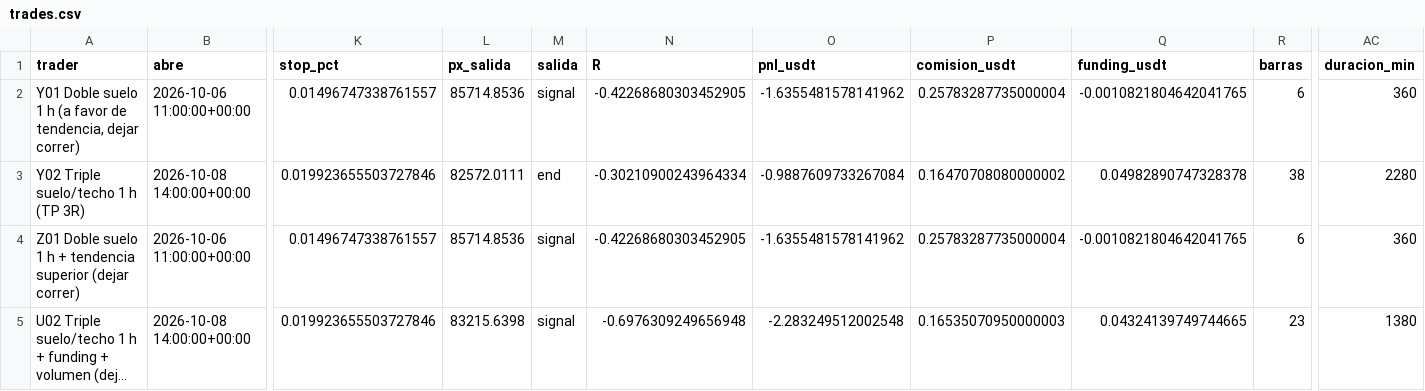
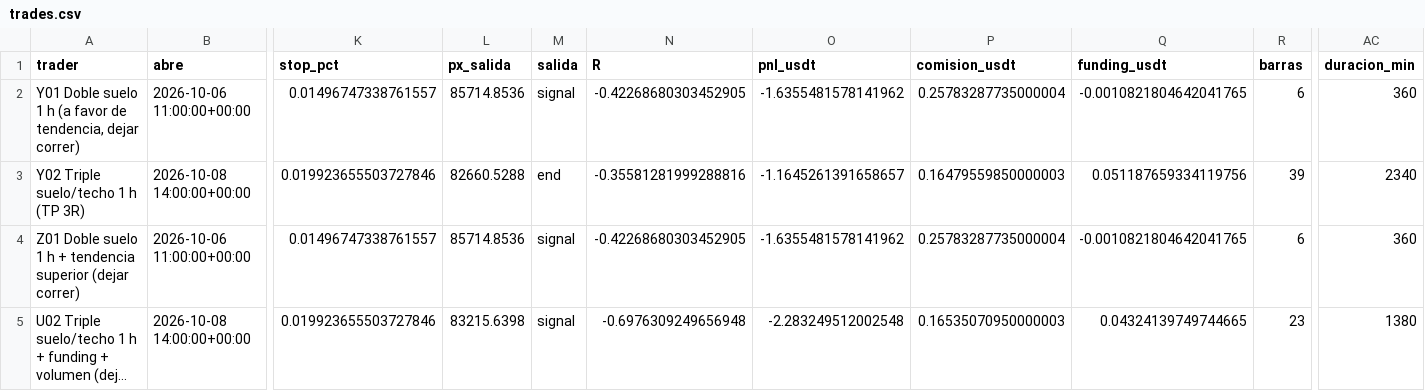
Before and after one commit to josecarrera2708-wq/viral-video-saas, a CSV file: millonary/paper_state/mesapatrones/trades.csv, drawn as a sheet; only a part is shown, gaps mark what is left out; long unchanged cells end in …; the diff names each change by its address in the sheet, - before the commit and + after, or states it on an @@ line.

```diff
--- a/millonary/paper_state/mesapatrones/trades.csv
+++ b/millonary/paper_state/mesapatrones/trades.csv
-L3 (px_salida): 82572.0111
+L3 (px_salida): 82660.5288
-N3 (R): -0.30210900243964334
+N3 (R): -0.35581281999288816
-O3 (pnl_usdt): -0.9887609733267084
+O3 (pnl_usdt): -1.1645261391658657
-P3 (comision_usdt): 0.16470708080000002
+P3 (comision_usdt): 0.16479559850000003
-Q3 (funding_usdt): 0.04982890747328378
+Q3 (funding_usdt): 0.051187659334119756
-R3 (barras): 38
+R3 (barras): 39
-AC3 (duracion_min): 2280
+AC3 (duracion_min): 2340
```
Also changed, not shown: 7 other files.
